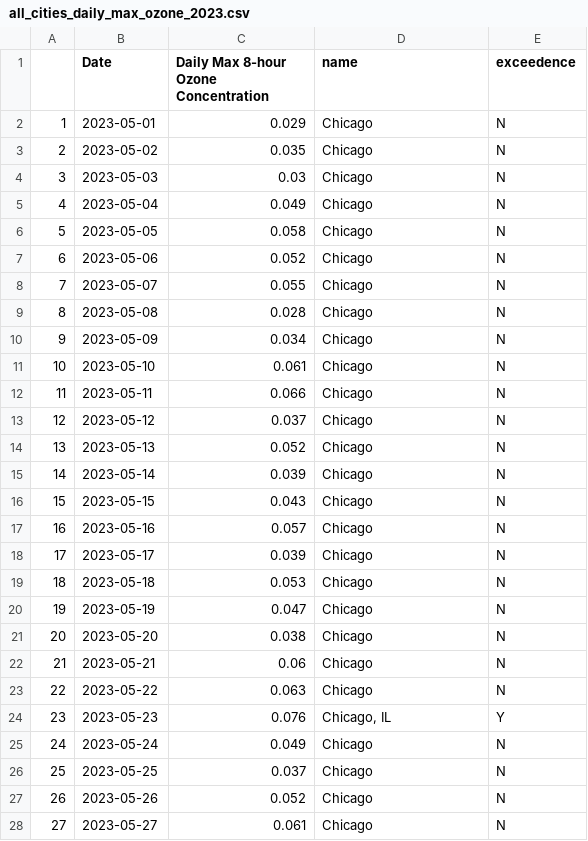
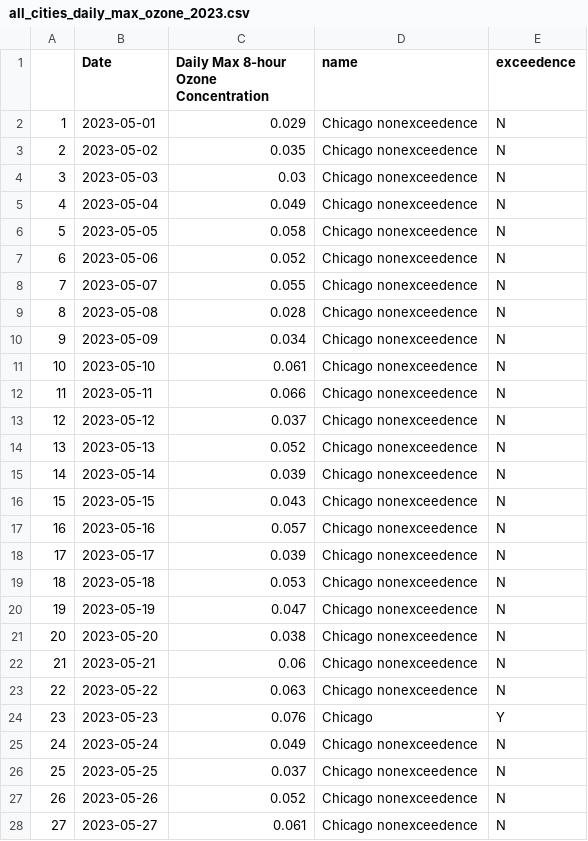
Before and after one commit to MuckRock/air-quality-exceptional-events-midwest-2023, a CSV file: data/processed/all_cities_daily_max_ozone_2023.csv, drawn as a sheet; only a part is shown; the diff covers the shown part only.

Commit message:
update column names for graphics

```diff
--- a/data/processed/all_cities_daily_max_ozone_2023.csv
+++ b/data/processed/all_cities_daily_max_ozone_2023.csv
@@ -1,28 +1,28 @@
 "","Date","Daily Max 8-hour Ozone Concentration","name","exceedence"
-"1",2023-05-01,0.029,"Chicago","N"
-"2",2023-05-02,0.035,"Chicago","N"
-"3",2023-05-03,0.03,"Chicago","N"
-"4",2023-05-04,0.049,"Chicago","N"
-"5",2023-05-05,0.058,"Chicago","N"
-"6",2023-05-06,0.052,"Chicago","N"
-"7",2023-05-07,0.055,"Chicago","N"
-"8",2023-05-08,0.028,"Chicago","N"
-"9",2023-05-09,0.034,"Chicago","N"
-"10",2023-05-10,0.061,"Chicago","N"
-"11",2023-05-11,0.066,"Chicago","N"
-"12",2023-05-12,0.037,"Chicago","N"
-"13",2023-05-13,0.052,"Chicago","N"
-"14",2023-05-14,0.039,"Chicago","N"
-"15",2023-05-15,0.043,"Chicago","N"
-"16",2023-05-16,0.057,"Chicago","N"
-"17",2023-05-17,0.039,"Chicago","N"
-"18",2023-05-18,0.053,"Chicago","N"
-"19",2023-05-19,0.047,"Chicago","N"
-"20",2023-05-20,0.038,"Chicago","N"
-"21",2023-05-21,0.06,"Chicago","N"
-"22",2023-05-22,0.063,"Chicago","N"
-"23",2023-05-23,0.076,"Chicago, IL","Y"
-"24",2023-05-24,0.049,"Chicago","N"
-"25",2023-05-25,0.037,"Chicago","N"
-"26",2023-05-26,0.052,"Chicago","N"
-"27",2023-05-27,0.061,"Chicago","N"
+"1",2023-05-01,0.029,"Chicago nonexceedence","N"
+"2",2023-05-02,0.035,"Chicago nonexceedence","N"
+"3",2023-05-03,0.03,"Chicago nonexceedence","N"
+"4",2023-05-04,0.049,"Chicago nonexceedence","N"
+"5",2023-05-05,0.058,"Chicago nonexceedence","N"
+"6",2023-05-06,0.052,"Chicago nonexceedence","N"
+"7",2023-05-07,0.055,"Chicago nonexceedence","N"
+"8",2023-05-08,0.028,"Chicago nonexceedence","N"
+"9",2023-05-09,0.034,"Chicago nonexceedence","N"
+"10",2023-05-10,0.061,"Chicago nonexceedence","N"
+"11",2023-05-11,0.066,"Chicago nonexceedence","N"
+"12",2023-05-12,0.037,"Chicago nonexceedence","N"
+"13",2023-05-13,0.052,"Chicago nonexceedence","N"
+"14",2023-05-14,0.039,"Chicago nonexceedence","N"
+"15",2023-05-15,0.043,"Chicago nonexceedence","N"
+"16",2023-05-16,0.057,"Chicago nonexceedence","N"
+"17",2023-05-17,0.039,"Chicago nonexceedence","N"
+"18",2023-05-18,0.053,"Chicago nonexceedence","N"
+"19",2023-05-19,0.047,"Chicago nonexceedence","N"
+"20",2023-05-20,0.038,"Chicago nonexceedence","N"
+"21",2023-05-21,0.06,"Chicago nonexceedence","N"
+"22",2023-05-22,0.063,"Chicago nonexceedence","N"
+"23",2023-05-23,0.076,"Chicago","Y"
+"24",2023-05-24,0.049,"Chicago nonexceedence","N"
+"25",2023-05-25,0.037,"Chicago nonexceedence","N"
+"26",2023-05-26,0.052,"Chicago nonexceedence","N"
+"27",2023-05-27,0.061,"Chicago nonexceedence","N"
```
Also changed, not shown: 147 edited cells elsewhere in this file, 3 other files.
